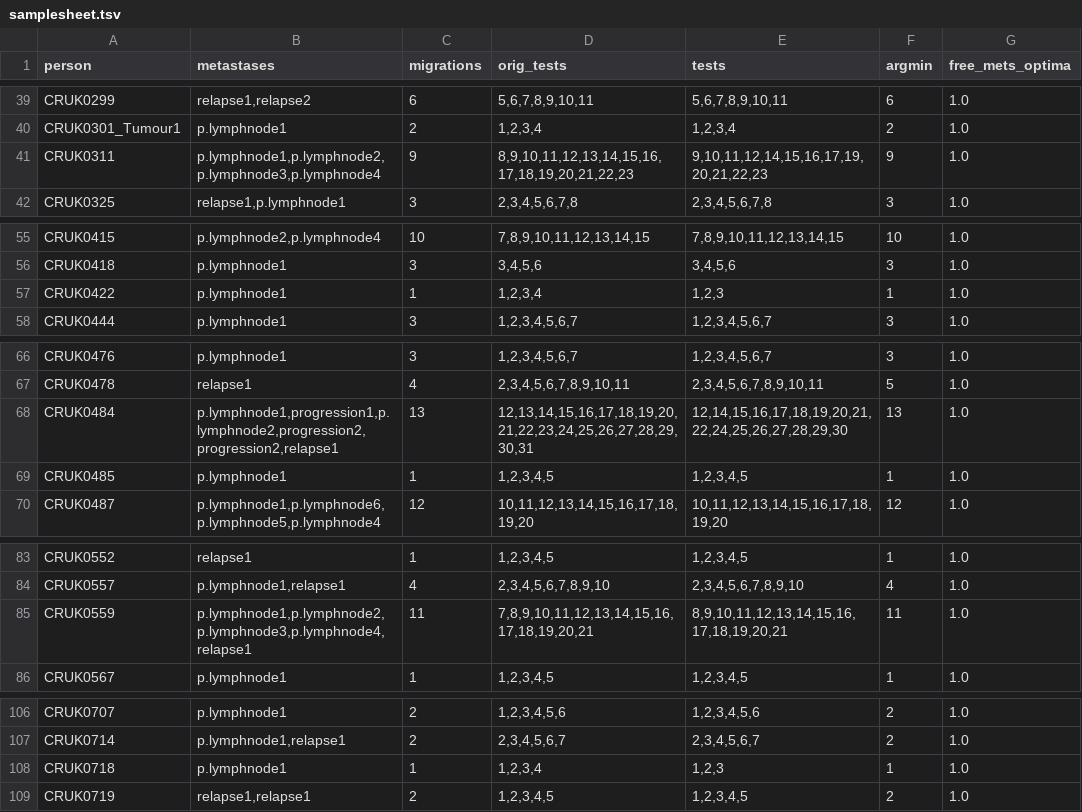
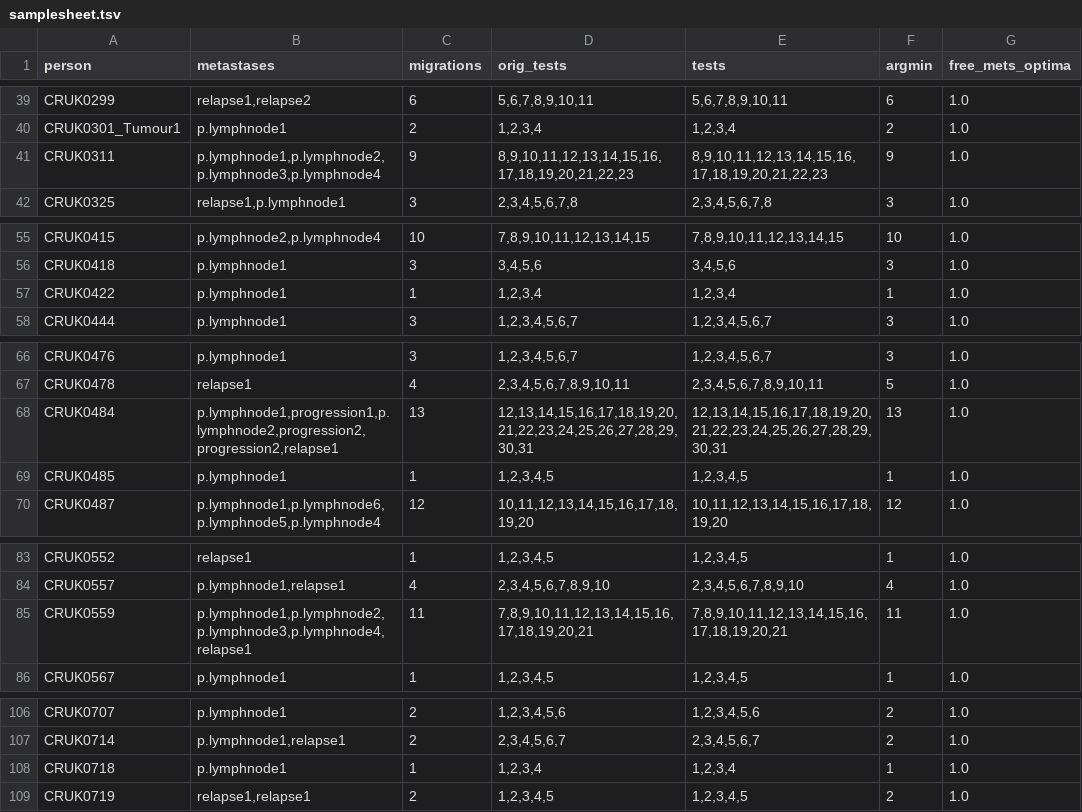
Before and after one commit to gertzem/CITUP-TRACERx, a TSV file: samplesheet.tsv, drawn as a sheet; only a part is shown, gaps mark what is left out; the diff covers the shown part only.

Commit message:
Re-add some runs lost in version 10

```diff
--- a/samplesheet.tsv
+++ b/samplesheet.tsv
@@ -40,3 +40,3 @@ CRUK0299	relapse1,relapse2	6	5,6,7,8,9,10,11	5,6,7,8,9,10,11	6	1.0
 CRUK0301_Tumour1	p.lymphnode1	2	1,2,3,4	1,2,3,4	2	1.0
-CRUK0311	p.lymphnode1,p.lymphnode2,p.lymphnode3,p.lymphnode4	9	8,9,10,11,12,13,14,15,16,17,18,19,20,21,22,23	9,10,11,12,14,15,16,17,19,20,21,22,23	9	1.0
+CRUK0311	p.lymphnode1,p.lymphnode2,p.lymphnode3,p.lymphnode4	9	8,9,10,11,12,13,14,15,16,17,18,19,20,21,22,23	8,9,10,11,12,13,14,15,16,17,18,19,20,21,22,23	9	1.0
 CRUK0325	relapse1,p.lymphnode1	3	2,3,4,5,6,7,8	2,3,4,5,6,7,8	3	1.0
@@ -56,3 +56,3 @@ CRUK0415	p.lymphnode2,p.lymphnode4	10	7,8,9,10,11,12,13,14,15	7,8,9,10,11,12,13,
 CRUK0418	p.lymphnode1	3	3,4,5,6	3,4,5,6	3	1.0
-CRUK0422	p.lymphnode1	1	1,2,3,4	1,2,3	1	1.0
+CRUK0422	p.lymphnode1	1	1,2,3,4	1,2,3,4	1	1.0
 CRUK0444	p.lymphnode1	3	1,2,3,4,5,6,7	1,2,3,4,5,6,7	3	1.0
@@ -67,3 +67,3 @@ CRUK0476	p.lymphnode1	3	1,2,3,4,5,6,7	1,2,3,4,5,6,7	3	1.0
 CRUK0478	relapse1	4	2,3,4,5,6,7,8,9,10,11	2,3,4,5,6,7,8,9,10,11	5	1.0
-CRUK0484	p.lymphnode1,progression1,p.lymphnode2,progression2,progression2,relapse1	13	12,13,14,15,16,17,18,19,20,21,22,23,24,25,26,27,28,29,30,31	12,14,15,16,17,18,19,20,21,22,24,25,26,27,28,29,30	13	1.0
+CRUK0484	p.lymphnode1,progression1,p.lymphnode2,progression2,progression2,relapse1	13	12,13,14,15,16,17,18,19,20,21,22,23,24,25,26,27,28,29,30,31	12,13,14,15,16,17,18,19,20,21,22,23,24,25,26,27,28,29,30,31	13	1.0
 CRUK0485	p.lymphnode1	1	1,2,3,4,5	1,2,3,4,5	1	1.0
@@ -84,3 +84,3 @@ CRUK0552	relapse1	1	1,2,3,4,5	1,2,3,4,5	1	1.0
 CRUK0557	p.lymphnode1,relapse1	4	2,3,4,5,6,7,8,9,10	2,3,4,5,6,7,8,9,10	4	1.0
-CRUK0559	p.lymphnode1,p.lymphnode2,p.lymphnode3,p.lymphnode4,relapse1	11	7,8,9,10,11,12,13,14,15,16,17,18,19,20,21	8,9,10,11,12,13,14,15,16,17,18,19,20,21	11	1.0
+CRUK0559	p.lymphnode1,p.lymphnode2,p.lymphnode3,p.lymphnode4,relapse1	11	7,8,9,10,11,12,13,14,15,16,17,18,19,20,21	7,8,9,10,11,12,13,14,15,16,17,18,19,20,21	11	1.0
 CRUK0567	p.lymphnode1	1	1,2,3,4,5	1,2,3,4,5	1	1.0
@@ -107,3 +107,3 @@ CRUK0707	p.lymphnode1	2	1,2,3,4,5,6	1,2,3,4,5,6	2	1.0
 CRUK0714	p.lymphnode1,relapse1	2	2,3,4,5,6,7	2,3,4,5,6,7	2	1.0
-CRUK0718	p.lymphnode1	1	1,2,3,4	1,2,3	1	1.0
+CRUK0718	p.lymphnode1	1	1,2,3,4	1,2,3,4	1	1.0
 CRUK0719	relapse1,relapse1	2	1,2,3,4,5	1,2,3,4,5	2	1.0
```
Also changed, not shown: 2 edited cells elsewhere in this file.
